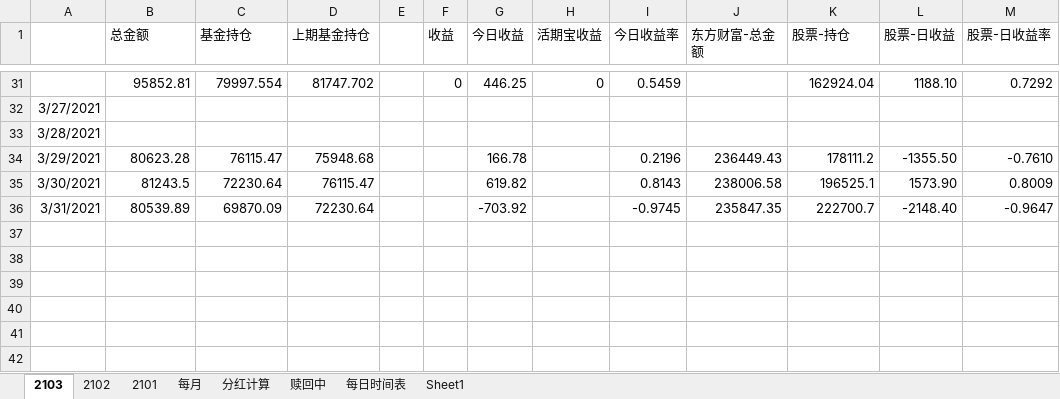
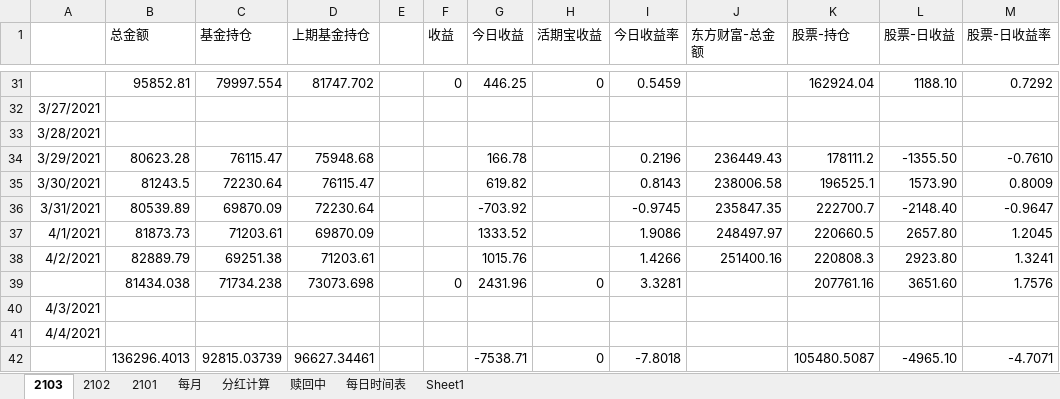
Before and after one commit to czl315/ttjj, an Excel workbook: src/main/java/ttjj/doc/ttjj.xlsx, sheet 2103, drawn as a sheet; only a part is shown, gaps mark what is left out; values as stored, in another font and other column widths than the file's, no borders; the diff names each change by its address in the sheet, - before the commit and + after, or states it on an @@ line.

```diff
--- a/src/main/java/ttjj/doc/ttjj.xlsx (sheet 2103)
+++ b/src/main/java/ttjj/doc/ttjj.xlsx (sheet 2103)
+row 37: 4/1/2021 | 81873.73 | 71203.61 | 69870.09 |  |  | 1333.52 |  | 1.9086 | 248497.97 | 220660.5 | 2657.80 | 1.2045
+row 38: 4/2/2021 | 82889.79 | 69251.38 | 71203.61 |  |  | 1015.76 |  | 1.4266 | 251400.16 | 220808.3 | 2923.80 | 1.3241
+row 39:  | 81434.038 | 71734.238 | 73073.698 |  | 0 | 2431.96 | 0 | 3.3281 |  | 207761.16 | 3651.60 | 1.7576
+row 40: 4/3/2021
+row 41: 4/4/2021
+row 42:  | 136296.4013 | 92815.03739 | 96627.34461 |  |  | -7538.71 | 0 | -7.8018 |  | 105480.5087 | -4965.10 | -4.7071
```
Also changed, not shown: 3 other files.
